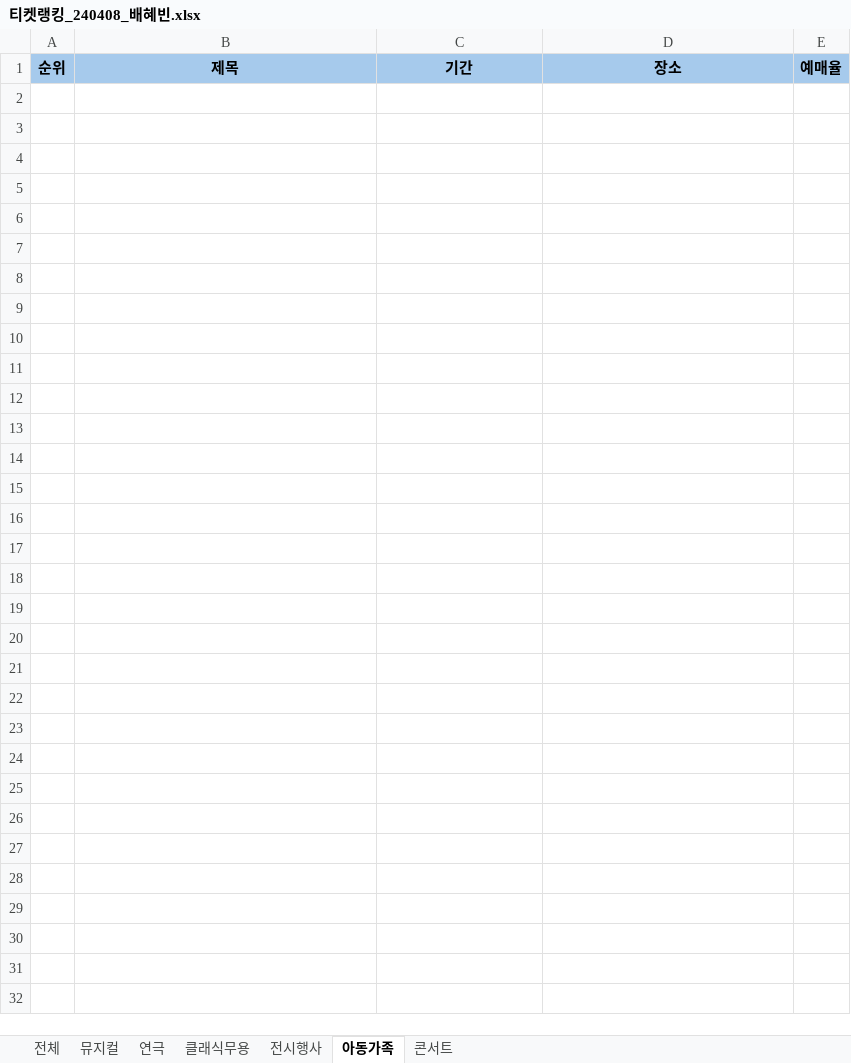
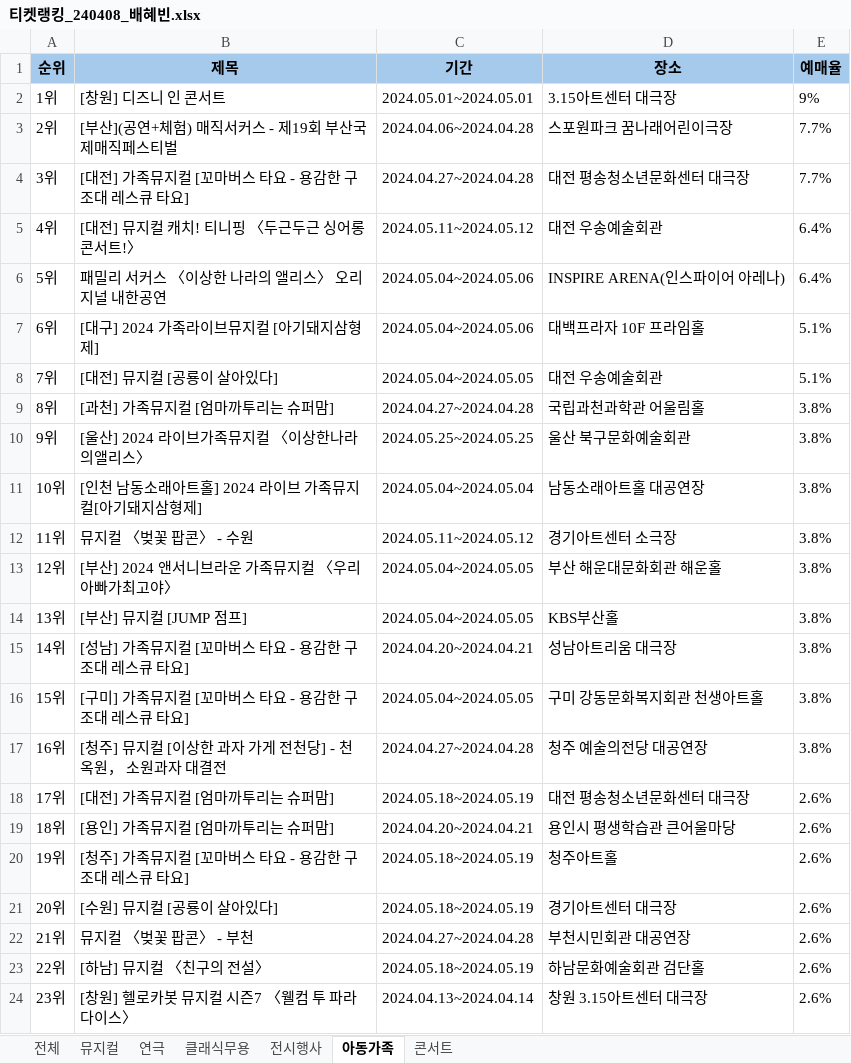
Before and after one commit to hayleeBae/RPA_REF_TicketRanking, an Excel workbook: Data/Output/티켓랭킹_240408_배혜빈.xlsx, sheet 아동가족, drawn as a sheet; values as stored, in another font and other column widths than the file's, no borders; the diff names each change by its address in the sheet, - before the commit and + after, or states it on an @@ line.

```diff
--- a/Data/Output/티켓랭킹_240408_배혜빈.xlsx (sheet 아동가족)
+++ b/Data/Output/티켓랭킹_240408_배혜빈.xlsx (sheet 아동가족)
+row 2: 1위 | [창원] 디즈니 인 콘서트 | 2024.05.01~2024.05.01 | 3.15아트센터 대극장 | 9%
+row 3: 2위 | [부산](공연+체험) 매직서커스 - 제19회 부산국제매직페스티벌 | 2024.04.06~2024.04.28 | 스포원파크 꿈나래어린이극장 | 7.7%
+row 4: 3위 | [대전] 가족뮤지컬 [꼬마버스 타요 - 용감한 구조대 레스큐 타요] | 2024.04.27~2024.04.28 | 대전 평송청소년문화센터 대극장 | 7.7%
+row 5: 4위 | [대전] 뮤지컬 캐치! 티니핑 〈두근두근 싱어롱 콘서트!〉 | 2024.05.11~2024.05.12 | 대전 우송예술회관 | 6.4%
+row 6: 5위 | 패밀리 서커스 〈이상한 나라의 앨리스〉 오리지널 내한공연 | 2024.05.04~2024.05.06 | INSPIRE ARENA(인스파이어 아레나) | 6.4%
+row 7: 6위 | [대구] 2024 가족라이브뮤지컬 [아기돼지삼형제] | 2024.05.04~2024.05.06 | 대백프라자 10F 프라임홀 | 5.1%
+row 8: 7위 | [대전] 뮤지컬 [공룡이 살아있다] | 2024.05.04~2024.05.05 | 대전 우송예술회관 | 5.1%
+row 9: 8위 | [과천] 가족뮤지컬 [엄마까투리는 슈퍼맘] | 2024.04.27~2024.04.28 | 국립과천과학관 어울림홀 | 3.8%
+row 10: 9위 | [울산] 2024 라이브가족뮤지컬 〈이상한나라의앨리스〉 | 2024.05.25~2024.05.25 | 울산 북구문화예술회관 | 3.8%
+row 11: 10위 | [인천 남동소래아트홀] 2024 라이브 가족뮤지컬[아기돼지삼형제] | 2024.05.04~2024.05.04 | 남동소래아트홀 대공연장 | 3.8%
+row 12: 11위 | 뮤지컬 〈벚꽃 팝콘〉 - 수원 | 2024.05.11~2024.05.12 | 경기아트센터 소극장 | 3.8%
+row 13: 12위 | [부산] 2024 앤서니브라운 가족뮤지컬 〈우리아빠가최고야〉 | 2024.05.04~2024.05.05 | 부산 해운대문화회관 해운홀 | 3.8%
+row 14: 13위 | [부산] 뮤지컬 [JUMP 점프] | 2024.05.04~2024.05.05 | KBS부산홀 | 3.8%
+row 15: 14위 | [성남] 가족뮤지컬 [꼬마버스 타요 - 용감한 구조대 레스큐 타요] | 2024.04.20~2024.04.21 | 성남아트리움 대극장 | 3.8%
+row 16: 15위 | [구미] 가족뮤지컬 [꼬마버스 타요 - 용감한 구조대 레스큐 타요] | 2024.05.04~2024.05.05 | 구미 강동문화복지회관 천생아트홀 | 3.8%
+row 17: 16위 | [청주] 뮤지컬 [이상한 과자 가게 전천당] - 천옥원， 소원과자 대결전 | 2024.04.27~2024.04.28 | 청주 예술의전당 대공연장 | 3.8%
+row 18: 17위 | [대전] 가족뮤지컬 [엄마까투리는 슈퍼맘] | 2024.05.18~2024.05.19 | 대전 평송청소년문화센터 대극장 | 2.6%
+row 19: 18위 | [용인] 가족뮤지컬 [엄마까투리는 슈퍼맘] | 2024.04.20~2024.04.21 | 용인시 평생학습관 큰어울마당 | 2.6%
+row 20: 19위 | [청주] 가족뮤지컬 [꼬마버스 타요 - 용감한 구조대 레스큐 타요] | 2024.05.18~2024.05.19 | 청주아트홀 | 2.6%
+row 21: 20위 | [수원] 뮤지컬 [공룡이 살아있다] | 2024.05.18~2024.05.19 | 경기아트센터 대극장 | 2.6%
+row 22: 21위 | 뮤지컬 〈벚꽃 팝콘〉 - 부천 | 2024.04.27~2024.04.28 | 부천시민회관 대공연장 | 2.6%
+row 23: 22위 | [하남] 뮤지컬 〈친구의 전설〉 | 2024.05.18~2024.05.19 | 하남문화예술회관 검단홀 | 2.6%
+row 24: 23위 | [창원] 헬로카봇 뮤지컬 시즌7 〈웰컴 투 파라다이스〉 | 2024.04.13~2024.04.14 | 창원 3.15아트센터 대극장 | 2.6%
```
Also changed, not shown: sheet 전체, sheet 뮤지컬, sheet 콘서트, sheet 클래식무용, sheet 연극, sheet 전시행사, 5 other files.
